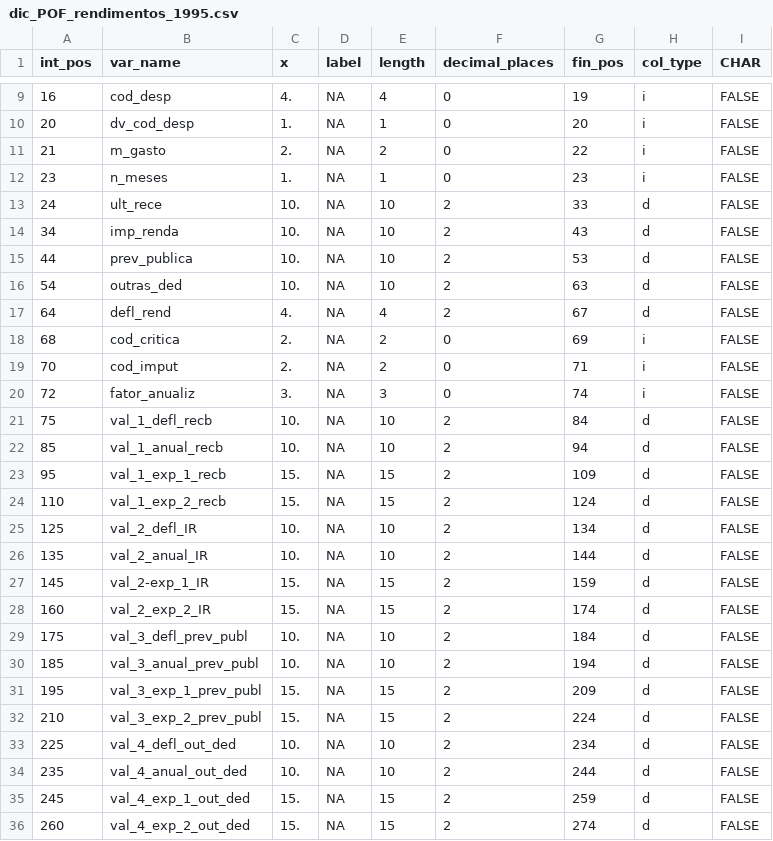
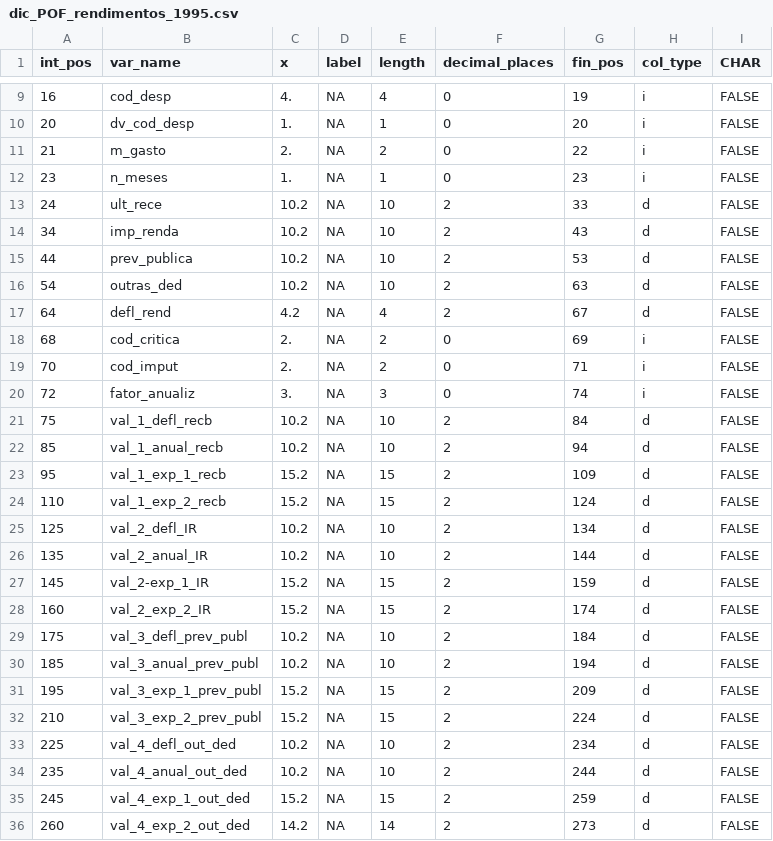
Before and after one commit to lucianomoura90/microdadosBrasil, a CSV file: inst/extdata/dics/dic_POF_rendimentos_1995.csv, drawn as a sheet; only a part is shown, gaps mark what is left out.

```diff
--- a/inst/extdata/dics/dic_POF_rendimentos_1995.csv
+++ b/inst/extdata/dics/dic_POF_rendimentos_1995.csv
@@ -12,7 +12,7 @@ int_pos;var_name;x;label;length;decimal_places;fin_pos;col_type;CHAR
 23;n_meses;1.;NA;1;0;23;i;FALSE
-24;ult_rece;10.;NA;10;2;33;d;FALSE
-34;imp_renda;10.;NA;10;2;43;d;FALSE
-44;prev_publica;10.;NA;10;2;53;d;FALSE
-54;outras_ded;10.;NA;10;2;63;d;FALSE
-64;defl_rend;4.;NA;4;2;67;d;FALSE
+24;ult_rece;10.2;NA;10;2;33;d;FALSE
+34;imp_renda;10.2;NA;10;2;43;d;FALSE
+44;prev_publica;10.2;NA;10;2;53;d;FALSE
+54;outras_ded;10.2;NA;10;2;63;d;FALSE
+64;defl_rend;4.2;NA;4;2;67;d;FALSE
 68;cod_critica;2.;NA;2;0;69;i;FALSE
@@ -20,17 +20,17 @@ int_pos;var_name;x;label;length;decimal_places;fin_pos;col_type;CHAR
 72;fator_anualiz;3.;NA;3;0;74;i;FALSE
-75;val_1_defl_recb;10.;NA;10;2;84;d;FALSE
-85;val_1_anual_recb;10.;NA;10;2;94;d;FALSE
-95;val_1_exp_1_recb;15.;NA;15;2;109;d;FALSE
-110;val_1_exp_2_recb;15.;NA;15;2;124;d;FALSE
-125;val_2_defl_IR;10.;NA;10;2;134;d;FALSE
-135;val_2_anual_IR;10.;NA;10;2;144;d;FALSE
-145;val_2-exp_1_IR;15.;NA;15;2;159;d;FALSE
-160;val_2_exp_2_IR;15.;NA;15;2;174;d;FALSE
-175;val_3_defl_prev_publ;10.;NA;10;2;184;d;FALSE
-185;val_3_anual_prev_publ;10.;NA;10;2;194;d;FALSE
-195;val_3_exp_1_prev_publ;15.;NA;15;2;209;d;FALSE
-210;val_3_exp_2_prev_publ;15.;NA;15;2;224;d;FALSE
-225;val_4_defl_out_ded;10.;NA;10;2;234;d;FALSE
-235;val_4_anual_out_ded;10.;NA;10;2;244;d;FALSE
-245;val_4_exp_1_out_ded;15.;NA;15;2;259;d;FALSE
-260;val_4_exp_2_out_ded;15.;NA;15;2;274;d;FALSE
+75;val_1_defl_recb;10.2;NA;10;2;84;d;FALSE
+85;val_1_anual_recb;10.2;NA;10;2;94;d;FALSE
+95;val_1_exp_1_recb;15.2;NA;15;2;109;d;FALSE
+110;val_1_exp_2_recb;15.2;NA;15;2;124;d;FALSE
+125;val_2_defl_IR;10.2;NA;10;2;134;d;FALSE
+135;val_2_anual_IR;10.2;NA;10;2;144;d;FALSE
+145;val_2-exp_1_IR;15.2;NA;15;2;159;d;FALSE
+160;val_2_exp_2_IR;15.2;NA;15;2;174;d;FALSE
+175;val_3_defl_prev_publ;10.2;NA;10;2;184;d;FALSE
+185;val_3_anual_prev_publ;10.2;NA;10;2;194;d;FALSE
+195;val_3_exp_1_prev_publ;15.2;NA;15;2;209;d;FALSE
+210;val_3_exp_2_prev_publ;15.2;NA;15;2;224;d;FALSE
+225;val_4_defl_out_ded;10.2;NA;10;2;234;d;FALSE
+235;val_4_anual_out_ded;10.2;NA;10;2;244;d;FALSE
+245;val_4_exp_1_out_ded;15.2;NA;15;2;259;d;FALSE
+260;val_4_exp_2_out_ded;14.2;NA;14;2;273;d;FALSE
```
Also changed, not shown: inst/extdata/POF_files_metadata_harmonization.csv, inst/extdata/dics/dic_POF_despesa_individual_1995.csv, 4 other files.
